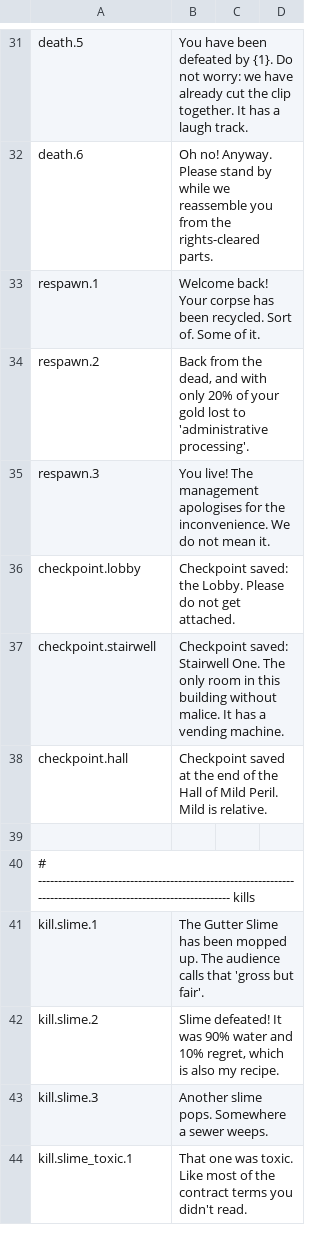
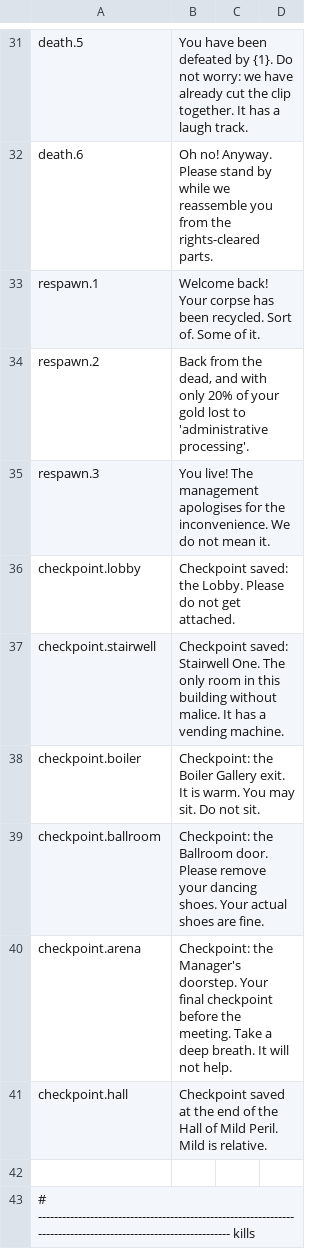
Before and after one commit to Xaven89/dungeon-crawler, a CSV file: projects/dungeon_crawler/strings/en.csv, drawn as a sheet; only a part is shown, gaps mark what is left out; the shorter side is filled out with more unchanged rows; the diff names each change by its address in the sheet, - before the commit and + after, or states it on an @@ line.

```diff
--- a/projects/dungeon_crawler/strings/en.csv
+++ b/projects/dungeon_crawler/strings/en.csv
+row 38: checkpoint.boiler | Checkpoint: the Boiler Gallery exit. It is warm. You may sit. Do not sit.
+row 39: checkpoint.ballroom | Checkpoint: the Ballroom door. Please remove your dancing shoes. Your actual shoes are fine.
+row 40: checkpoint.arena | Checkpoint: the Manager's doorstep. Your final checkpoint before the meeting. Take a deep breath. It will not help.
```
Also changed, not shown: projects/dungeon_crawler/materials.csv, 15 other files.
